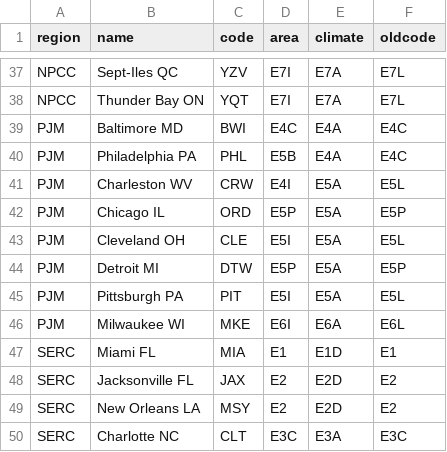
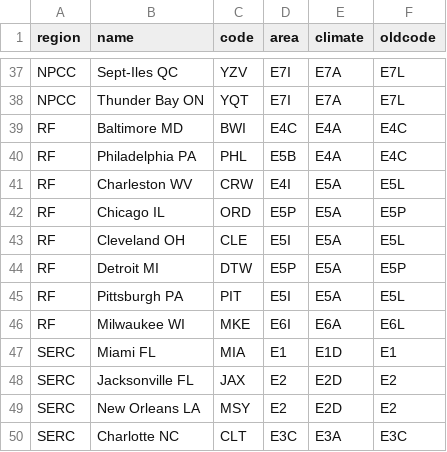
Before and after one commit to slacgismo/loadinsight, a CSV file: nercmap/city_data.csv, drawn as a sheet; only a part is shown, gaps mark what is left out.

Commit message:
Update NERC map with climate zone names for ERCOT and WECC

```diff
--- a/nercmap/city_data.csv
+++ b/nercmap/city_data.csv
@@ -38,10 +38,10 @@ NPCC,Sept-Iles QC,YZV,E7I,E7A,E7L
 NPCC,Thunder Bay ON,YQT,E7I,E7A,E7L
-PJM,Baltimore MD,BWI,E4C,E4A,E4C
-PJM,Philadelphia PA,PHL,E5B,E4A,E4C
-PJM,Charleston WV,CRW,E4I,E5A,E5L
-PJM,Chicago IL,ORD,E5P,E5A,E5P
-PJM,Cleveland OH,CLE,E5I,E5A,E5L
-PJM,Detroit MI,DTW,E5P,E5A,E5P
-PJM,Pittsburgh PA,PIT,E5I,E5A,E5L
-PJM,Milwaukee WI,MKE,E6I,E6A,E6L
+RF,Baltimore MD,BWI,E4C,E4A,E4C
+RF,Philadelphia PA,PHL,E5B,E4A,E4C
+RF,Charleston WV,CRW,E4I,E5A,E5L
+RF,Chicago IL,ORD,E5P,E5A,E5P
+RF,Cleveland OH,CLE,E5I,E5A,E5L
+RF,Detroit MI,DTW,E5P,E5A,E5P
+RF,Pittsburgh PA,PIT,E5I,E5A,E5L
+RF,Milwaukee WI,MKE,E6I,E6A,E6L
 SERC,Miami FL,MIA,E1,E1D,E1
```
Also changed, not shown: 2 other files.
